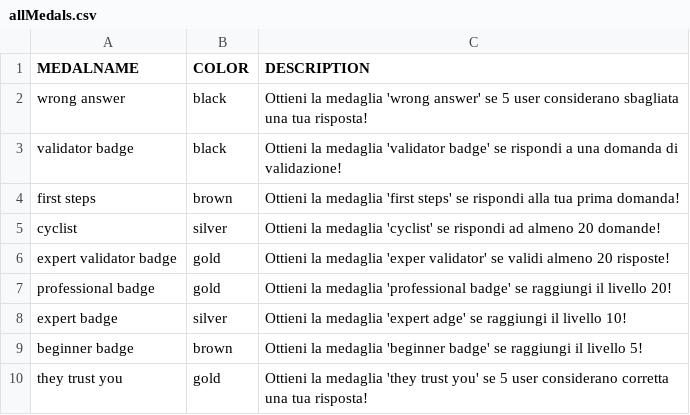
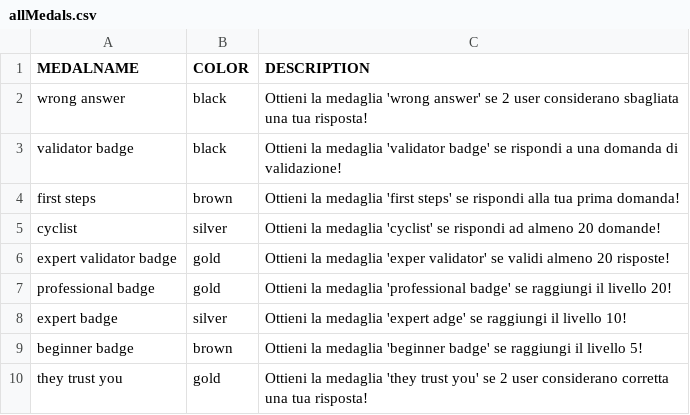
Before and after one commit to dclfbk/bikingimprover, a CSV file: docker/setup_web/resources/allMedals.csv, drawn as a sheet.

Commit message:
Changed some translations so that the validations are 2

```diff
--- a/docker/setup_web/resources/allMedals.csv
+++ b/docker/setup_web/resources/allMedals.csv
@@ -1,3 +1,3 @@
 MEDALNAME,COLOR,DESCRIPTION
-wrong answer,black,Ottieni la medaglia 'wrong answer' se 5 user considerano sbagliata una tua risposta!
+wrong answer,black,Ottieni la medaglia 'wrong answer' se 2 user considerano sbagliata una tua risposta!
 validator badge,black,Ottieni la medaglia 'validator badge' se rispondi a una domanda di validazione!
@@ -9,2 +9,2 @@ expert badge,silver,Ottieni la medaglia 'expert adge' se raggiungi il livello 10
 beginner badge,brown,Ottieni la medaglia 'beginner badge' se raggiungi il livello 5!
-they trust you,gold,Ottieni la medaglia 'they trust you' se 5 user considerano corretta una tua risposta!
+they trust you,gold,Ottieni la medaglia 'they trust you' se 2 user considerano corretta una tua risposta!
```
Also changed, not shown: 1 other file.
